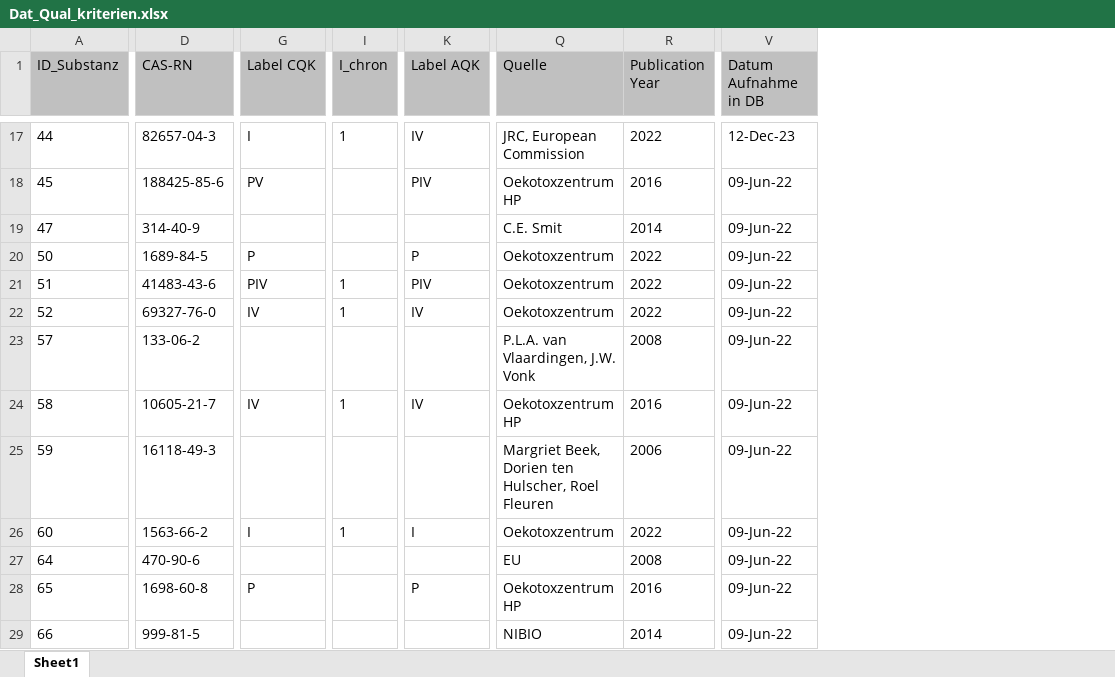
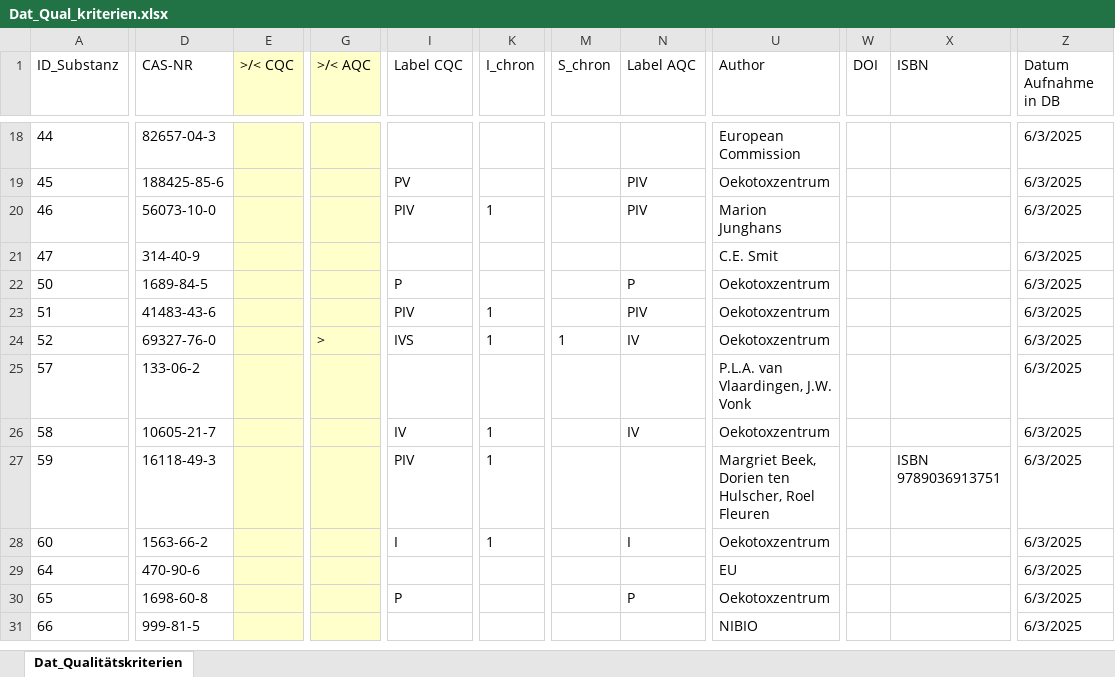
Before and after one commit to ror-at-ebp/mvwizr, an Excel workbook: inst/extdata/Dat_Qual_kriterien.xlsx, sheet Dat_Qualitätskriterien, drawn as a sheet; only a part is shown, gaps mark what is left out; values as stored, in another font and other column widths than the file's, no borders; removed rows and columns are numbered as before the commit, all else as after; rows hold the shown columns only; the diff covers the shown part only; the diff names each change by its address in the sheet, - before the commit and + after, or states it on an @@ line.

```diff
--- a/inst/extdata/Dat_Qual_kriterien.xlsx (sheet Dat_Qualitätskriterien)
+++ b/inst/extdata/Dat_Qual_kriterien.xlsx (sheet Dat_Qualitätskriterien)
-sheet tab: Sheet1
+sheet tab: Dat_Qualitätskriterien
+column E (>/< CQC), empty
+column G (>/< AQC), row 24: >
+column M (S_chron), row 24: 1
-column Q (Quelle), rows 17-29: JRC, European Commission | Oekotoxzentrum HP | C.E. Smit | Oekotoxzentrum | Oekotoxzentrum | Oekotoxzentrum | P.L.A. van Vlaardingen, J.W. Vonk | Oekotoxzentrum HP | Margriet Beek, Dorien ten Hulscher, Roel Fleuren | Oekotoxzentrum | EU | Oekotoxzentrum HP | NIBIO
-column R (Publication Year), rows 17-29: 2022 | 2016 | 2014 | 2022 | 2022 | 2022 | 2008 | 2016 | 2006 | 2022 | 2008 | 2016 | 2014
+column U (Author), rows 18-19: European Commission | Oekotoxzentrum; rows 21-31: C.E. Smit | Oekotoxzentrum | Oekotoxzentrum | Oekotoxzentrum | P.L.A. van Vlaardingen, J.W. Vonk | Oekotoxzentrum | Margriet Beek, Dorien ten Hulscher, Roel Fleuren | Oekotoxzentrum | EU | Oekotoxzentrum | NIBIO
+column W (DOI), empty
+column X (ISBN), row 27: ISBN 9789036913751
-A1:D1 fill: #C0C0C0
+A1:D1 fill: none
-D1: CAS-RN
+D1: CAS-NR
-I1:K1 fill: #C0C0C0
+I1:K1 fill: none
-I1: Label CQK
+I1: Label CQC
-N1: Label AQK
+N1: Label AQC
-N1 fill: #C0C0C0
+N1 fill: none
-Z1 fill: #C0C0C0
+Z1 fill: none
-I18 (Label CQC): I
+I18 (Label CQC): (empty)
-K18 (I_chron): 1
+K18 (I_chron): (empty)
-N18 (Label AQC): IV
+N18 (Label AQC): (empty)
-Z18 (Datum Aufnahme in DB): 12-Dec-23
+Z18 (Datum Aufnahme in DB): 6/3/2025
-Z19 (Datum Aufnahme in DB): 09-Jun-22
+Z19 (Datum Aufnahme in DB): 6/3/2025
+row 20: 46 | 56073-10-0 |  |  | PIV | 1 |  | PIV | Marion Junghans |  |  | 6/3/2025
-Z21:Z31 (Datum Aufnahme in DB): 09-Jun-22
+Z21:Z31 (Datum Aufnahme in DB): 6/3/2025
-I24 (Label CQC): IV
+I24 (Label CQC): IVS
-I27 (Label CQC): (empty)
+I27 (Label CQC): PIV
-K27 (I_chron): (empty)
+K27 (I_chron): 1
```
Also changed, not shown: 35 added rows, 16 removed rows, 771 edited cells and cell formats elsewhere in this sheet, 24 other files.
